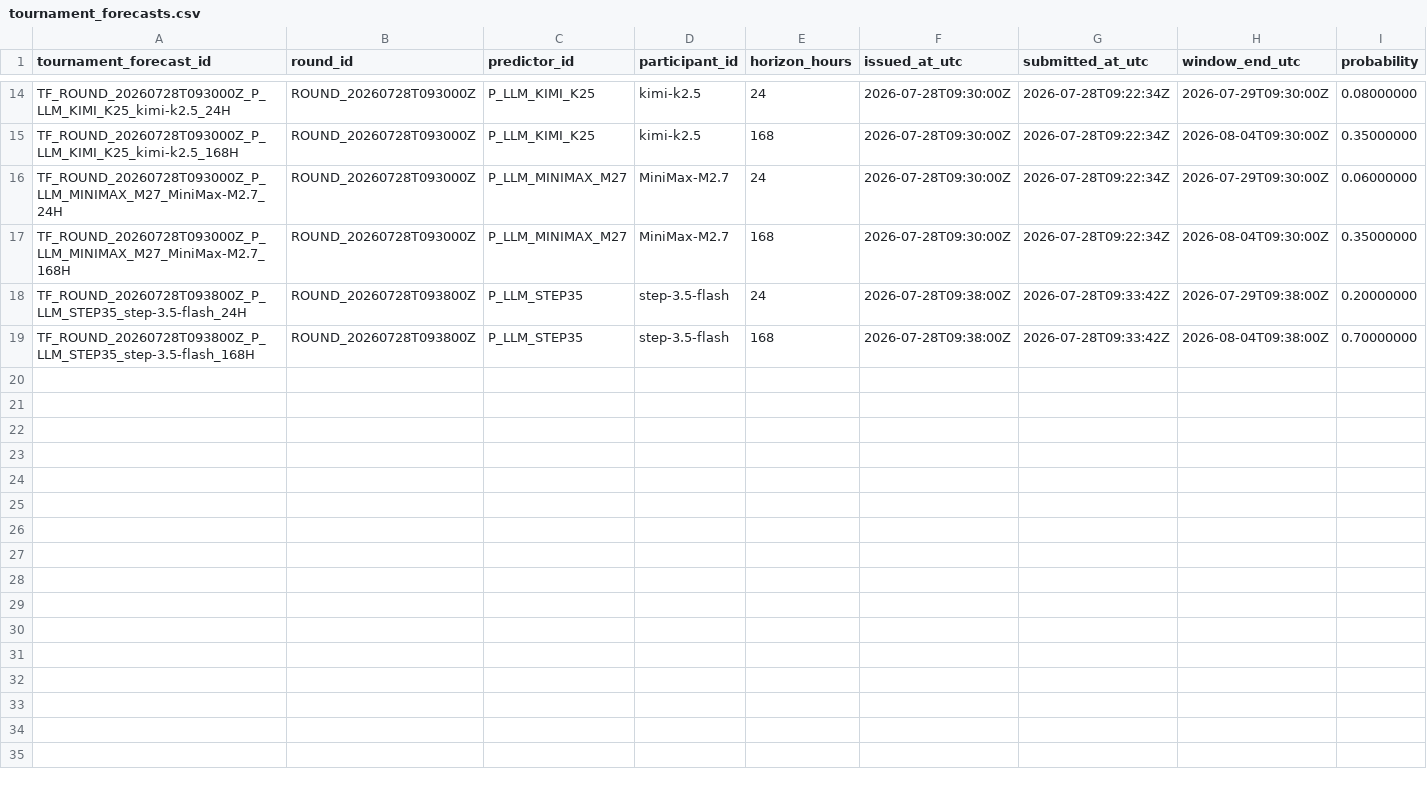
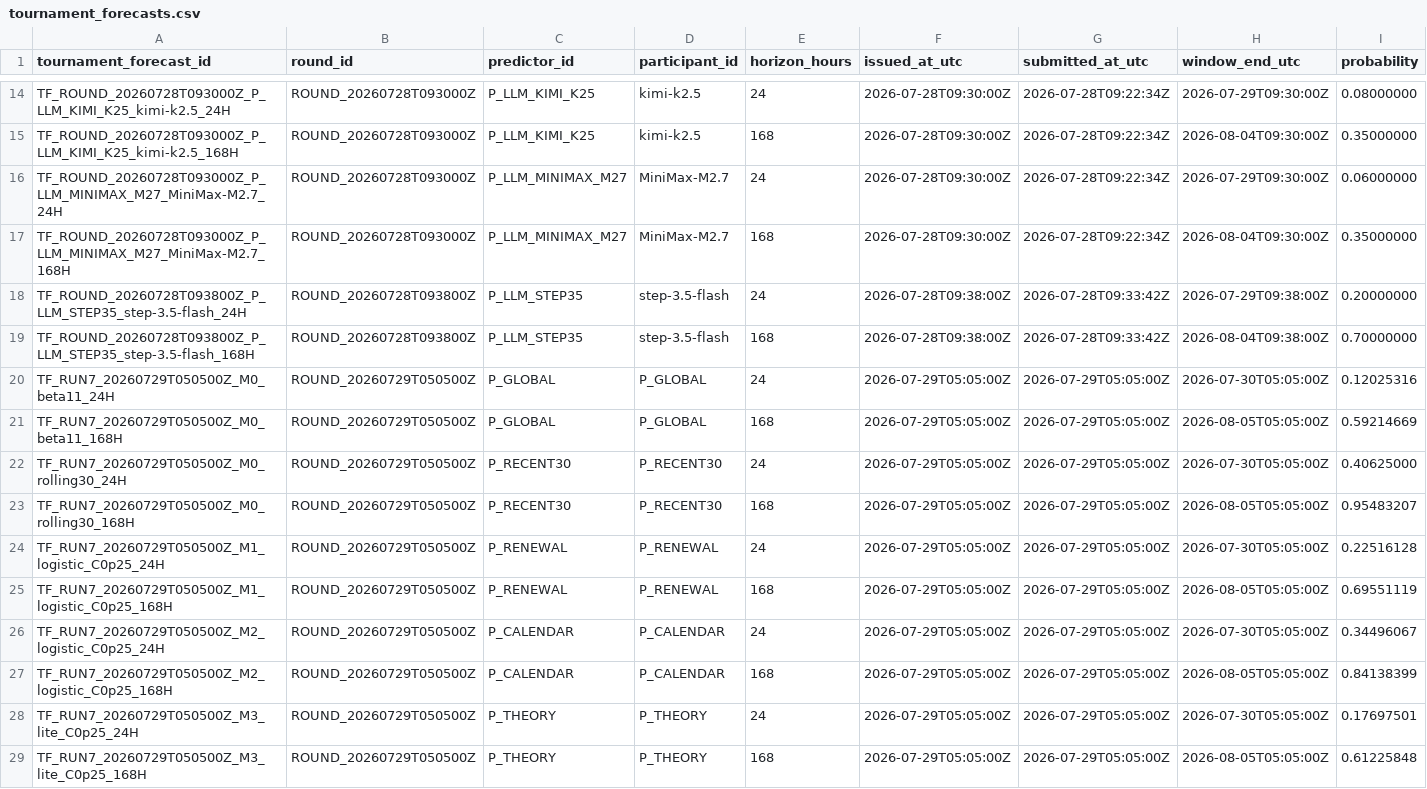
Before and after one commit to CRF2004/tibo-reset-lab, a CSV file: data/processed/tournament_forecasts.csv, drawn as a sheet; only a part is shown, gaps mark what is left out; rows hold the shown columns only; the diff names each change by its address in the sheet, - before the commit and + after, or states it on an @@ line.

```diff
--- a/data/processed/tournament_forecasts.csv
+++ b/data/processed/tournament_forecasts.csv
+row 20: TF_RUN7_20260729T050500Z_M0_beta11_24H | ROUND_20260729T050500Z | P_GLOBAL | P_GLOBAL | 24 | 2026-07-29T05:05:00Z | 2026-07-29T05:05:00Z | 2026-07-30T05:05:00Z | 0.12025316
+row 21: TF_RUN7_20260729T050500Z_M0_beta11_168H | ROUND_20260729T050500Z | P_GLOBAL | P_GLOBAL | 168 | 2026-07-29T05:05:00Z | 2026-07-29T05:05:00Z | 2026-08-05T05:05:00Z | 0.59214669
+row 22: TF_RUN7_20260729T050500Z_M0_rolling30_24H | ROUND_20260729T050500Z | P_RECENT30 | P_RECENT30 | 24 | 2026-07-29T05:05:00Z | 2026-07-29T05:05:00Z | 2026-07-30T05:05:00Z | 0.40625000
+row 23: TF_RUN7_20260729T050500Z_M0_rolling30_168H | ROUND_20260729T050500Z | P_RECENT30 | P_RECENT30 | 168 | 2026-07-29T05:05:00Z | 2026-07-29T05:05:00Z | 2026-08-05T05:05:00Z | 0.95483207
+row 24: TF_RUN7_20260729T050500Z_M1_logistic_C0p25_24H | ROUND_20260729T050500Z | P_RENEWAL | P_RENEWAL | 24 | 2026-07-29T05:05:00Z | 2026-07-29T05:05:00Z | 2026-07-30T05:05:00Z | 0.22516128
+row 25: TF_RUN7_20260729T050500Z_M1_logistic_C0p25_168H | ROUND_20260729T050500Z | P_RENEWAL | P_RENEWAL | 168 | 2026-07-29T05:05:00Z | 2026-07-29T05:05:00Z | 2026-08-05T05:05:00Z | 0.69551119
+row 26: TF_RUN7_20260729T050500Z_M2_logistic_C0p25_24H | ROUND_20260729T050500Z | P_CALENDAR | P_CALENDAR | 24 | 2026-07-29T05:05:00Z | 2026-07-29T05:05:00Z | 2026-07-30T05:05:00Z | 0.34496067
+row 27: TF_RUN7_20260729T050500Z_M2_logistic_C0p25_168H | ROUND_20260729T050500Z | P_CALENDAR | P_CALENDAR | 168 | 2026-07-29T05:05:00Z | 2026-07-29T05:05:00Z | 2026-08-05T05:05:00Z | 0.84138399
+row 28: TF_RUN7_20260729T050500Z_M3_lite_C0p25_24H | ROUND_20260729T050500Z | P_THEORY | P_THEORY | 24 | 2026-07-29T05:05:00Z | 2026-07-29T05:05:00Z | 2026-07-30T05:05:00Z | 0.17697501
+row 29: TF_RUN7_20260729T050500Z_M3_lite_C0p25_168H | ROUND_20260729T050500Z | P_THEORY | P_THEORY | 168 | 2026-07-29T05:05:00Z | 2026-07-29T05:05:00Z | 2026-08-05T05:05:00Z | 0.61225848
```
Also changed, not shown: data/processed/forward_forecasts_v1.csv, data/processed/tournament_rounds.csv, 7 other files.
